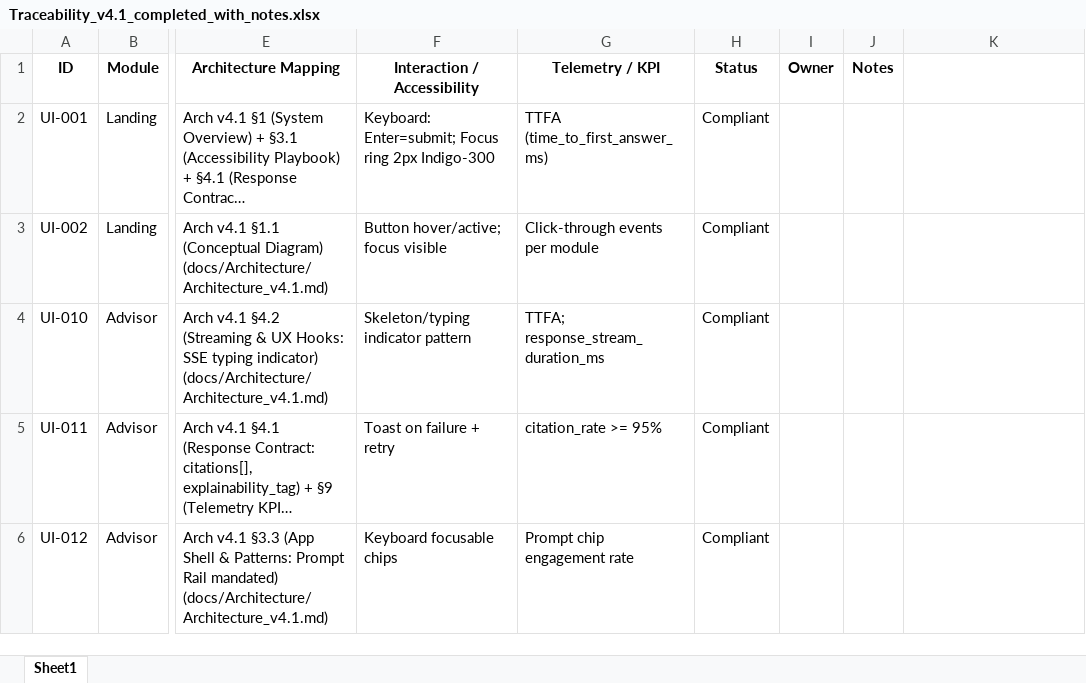
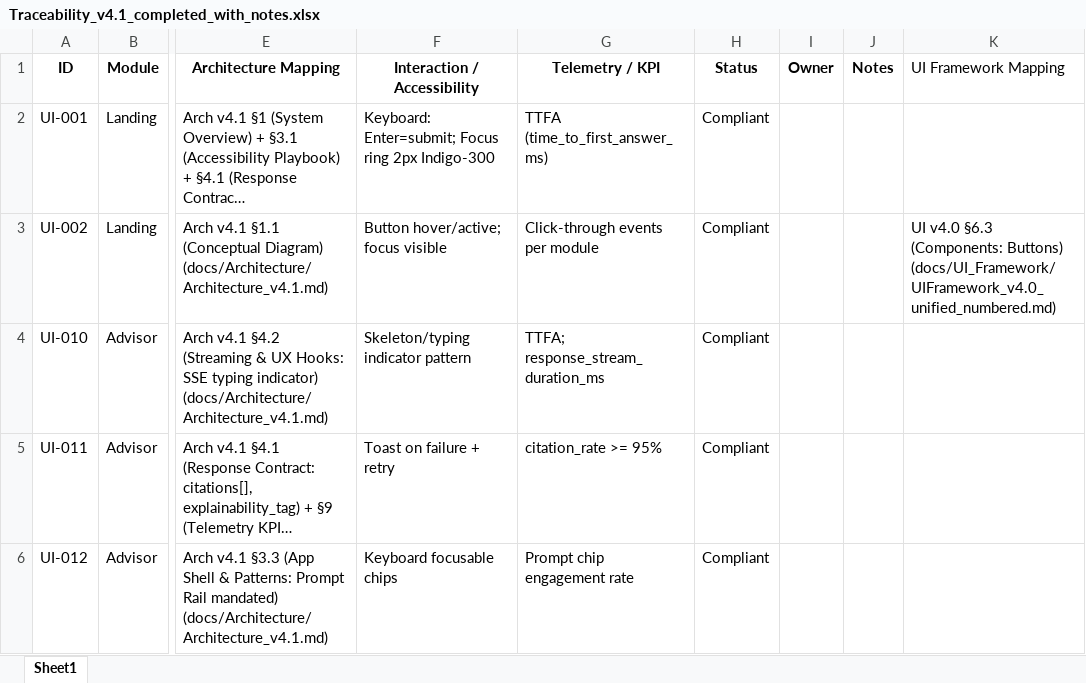
Before and after one commit to matthewod11-stack/hrpro-architecture, an Excel workbook: docs/traceability/Traceability_v4.1_completed_with_notes.xlsx, sheet Sheet1, drawn as a sheet; only a part is shown, gaps mark what is left out; long unchanged cells end in …; values as stored, in another font and other column widths than the file's, no borders; the diff names each change by its address in the sheet, - before the commit and + after, or states it on an @@ line.

```diff
--- a/docs/traceability/Traceability_v4.1_completed_with_notes.xlsx (sheet Sheet1)
+++ b/docs/traceability/Traceability_v4.1_completed_with_notes.xlsx (sheet Sheet1)
-K1: (empty)
+K1: UI Framework Mapping
-K3 (UI Framework Mapping): (empty)
+K3 (UI Framework Mapping): UI v4.0 §6.3 (Components: Buttons) (docs/UI_Framework/UIFramework_v4.0_unified_numbered.md)
```
Also changed, not shown: 10 other files.
